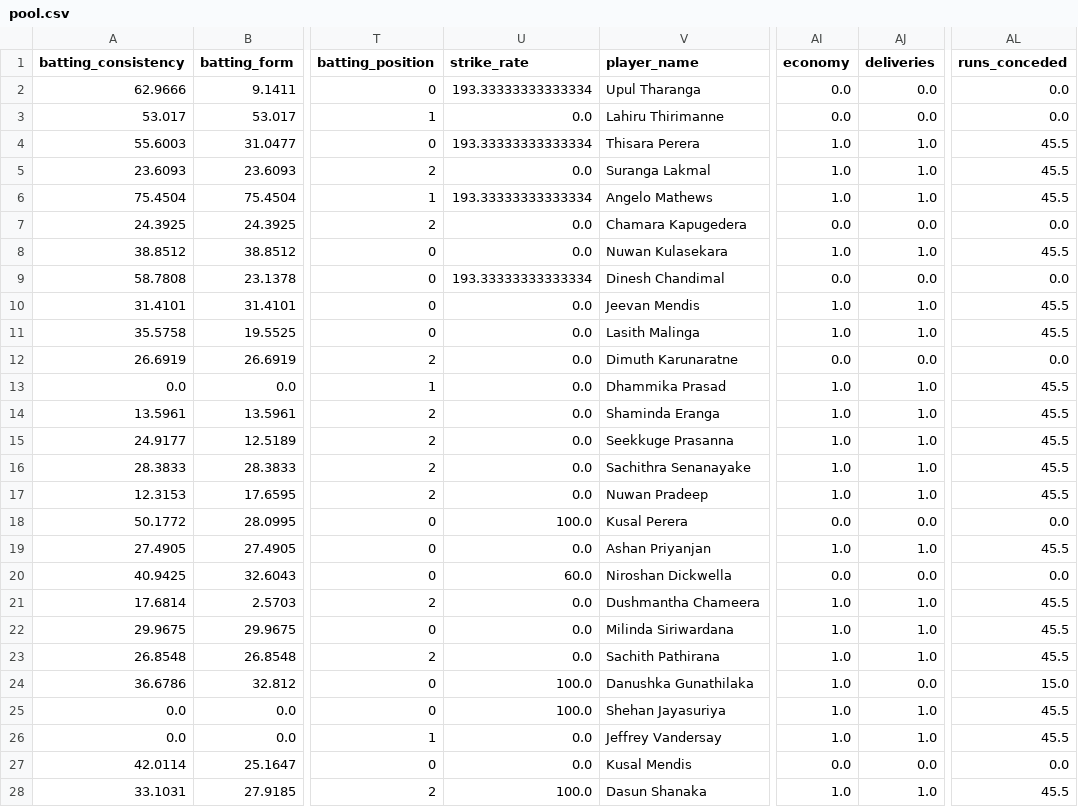
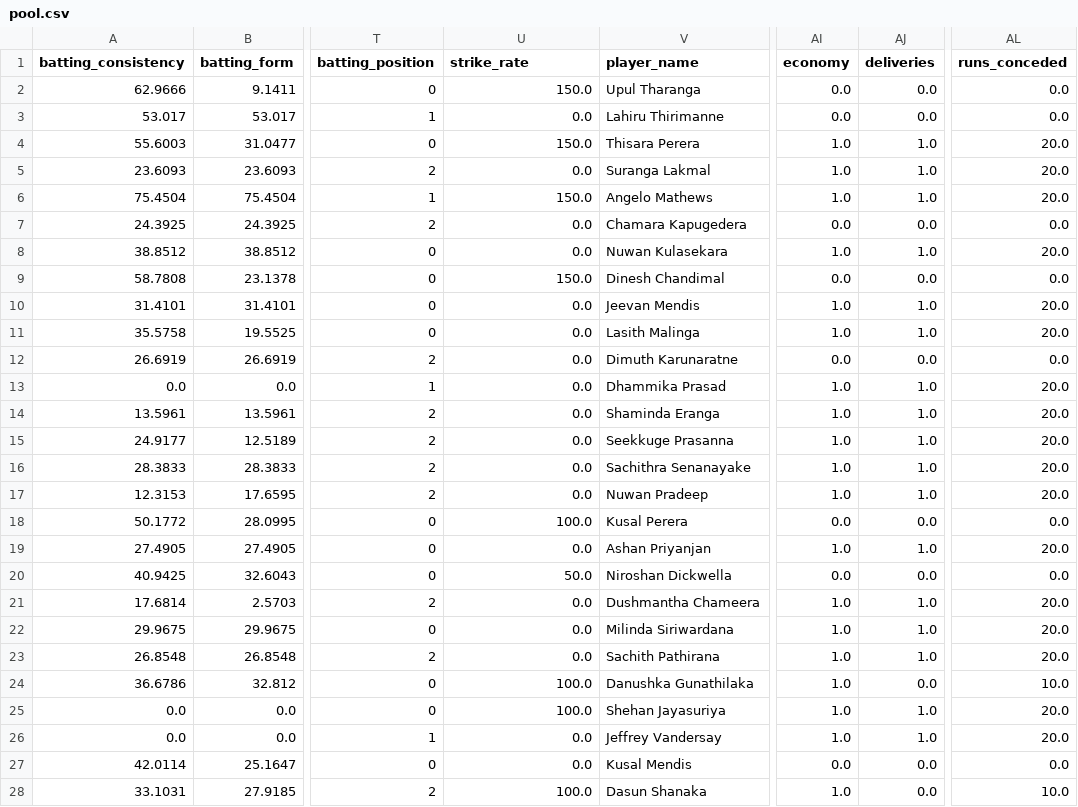
Before and after one commit to umayangag/cric-info-scrapers, a CSV file: src/final_data/pool.csv, drawn as a sheet; only a part is shown, gaps mark what is left out; the diff covers the shown part only; the diff names each change by its address in the sheet, - before the commit and + after, or states it on an @@ line.

```diff
--- a/src/final_data/pool.csv
+++ b/src/final_data/pool.csv
-U2 (strike_rate): 193.33333333333334
+U2 (strike_rate): 150.0
-U4 (strike_rate): 193.33333333333334
+U4 (strike_rate): 150.0
-AL4:AL6 (runs_conceded): 45.5
+AL4:AL6 (runs_conceded): 20.0
-U6 (strike_rate): 193.33333333333334
+U6 (strike_rate): 150.0
-AL8 (runs_conceded): 45.5
+AL8 (runs_conceded): 20.0
-U9 (strike_rate): 193.33333333333334
+U9 (strike_rate): 150.0
-AL10:AL11 (runs_conceded): 45.5
+AL10:AL11 (runs_conceded): 20.0
-AL13:AL17 (runs_conceded): 45.5
+AL13:AL17 (runs_conceded): 20.0
-AL19 (runs_conceded): 45.5
+AL19 (runs_conceded): 20.0
-U20 (strike_rate): 60.0
+U20 (strike_rate): 50.0
-AL21:AL23 (runs_conceded): 45.5
+AL21:AL23 (runs_conceded): 20.0
-AL24 (runs_conceded): 15.0
+AL24 (runs_conceded): 10.0
-AL25:AL26 (runs_conceded): 45.5
+AL25:AL26 (runs_conceded): 20.0
-AJ28 (deliveries): 1.0
+AJ28 (deliveries): 0.0
-AL28 (runs_conceded): 45.5
+AL28 (runs_conceded): 10.0
```
Also changed, not shown: 7 edited cells elsewhere in this file, src/final_data/final_team.csv, 2 other files.
